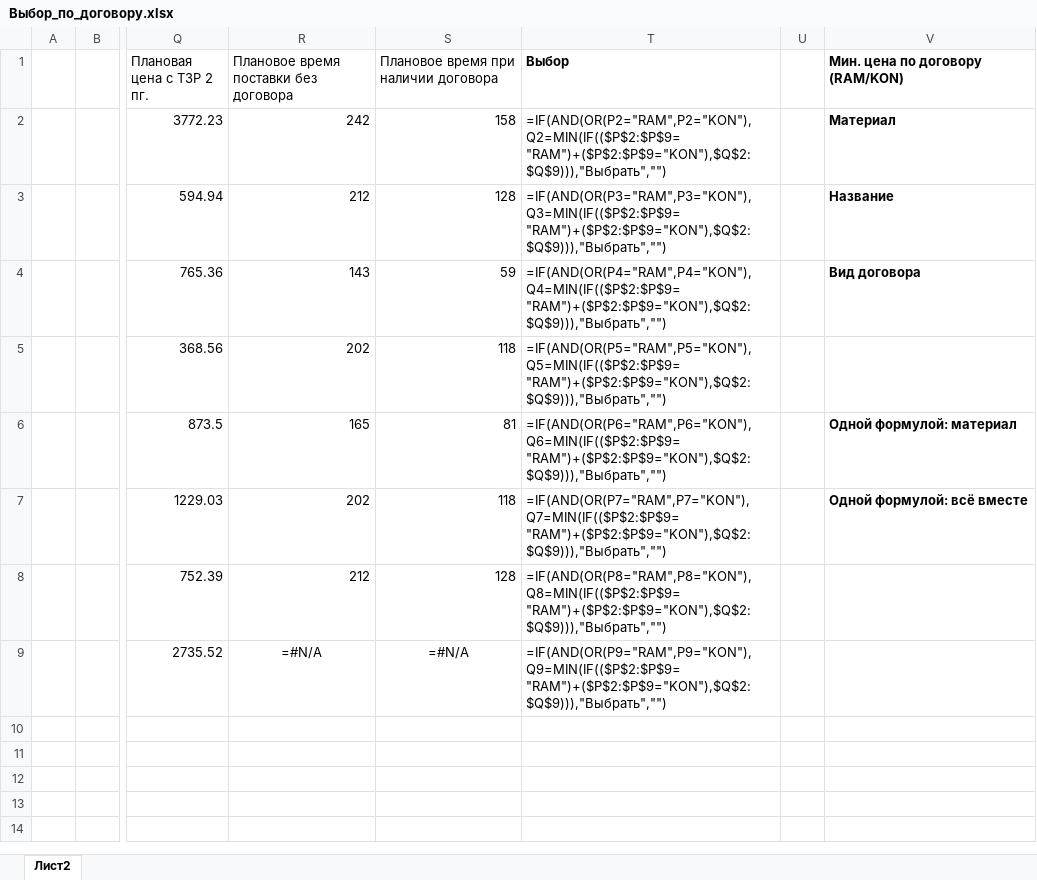
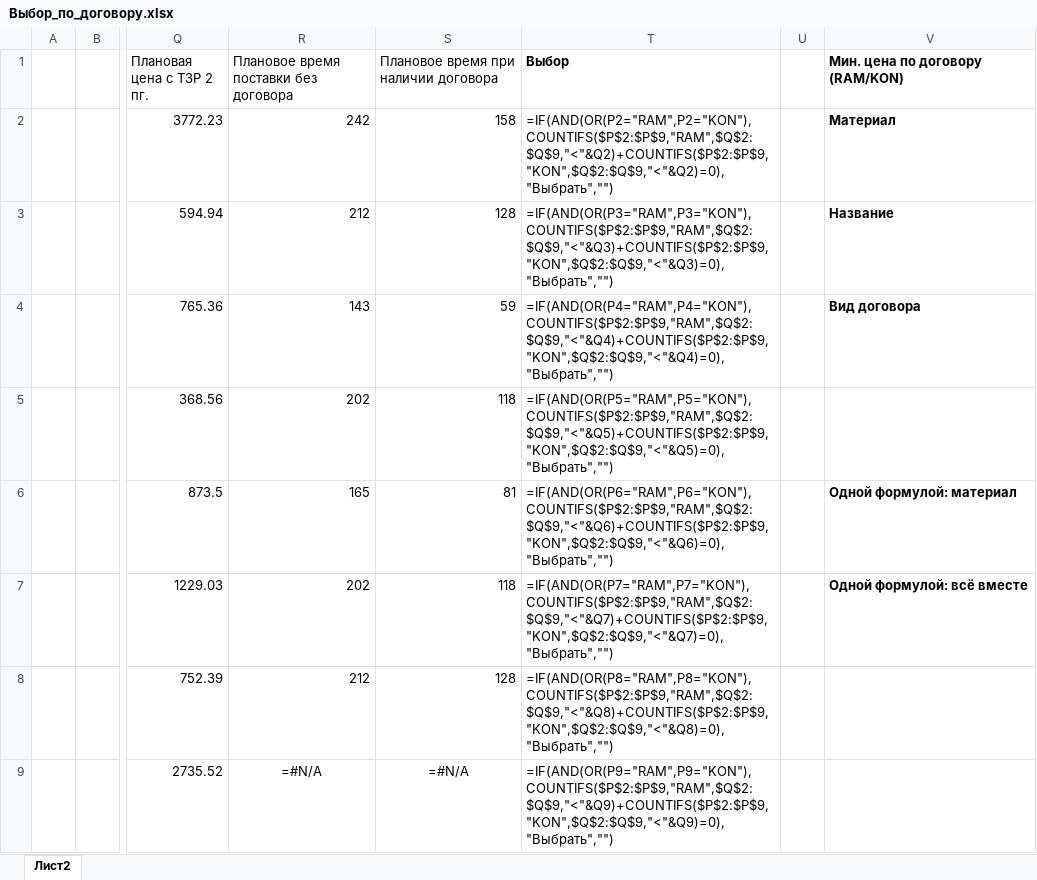
Before and after one commit to abcnatasha2108-ai/Claude, an Excel workbook: Выбор_по_договору.xlsx, sheet Лист2, drawn as a sheet; only a part is shown, gaps mark what is left out; values as stored, in another font and other column widths than the file's, no borders; formulas are shown in place of their values; conditional formats not drawn; the diff names each change by its address in the sheet, - before the commit and + after, or states it on an @@ line.

```diff
--- a/Выбор_по_договору.xlsx (sheet Лист2)
+++ b/Выбор_по_договору.xlsx (sheet Лист2)
-T2 (Выбор): =IF(AND(OR(P2="RAM",P2="KON"),Q2=MIN(IF(($P$2:$P$9="RAM")+($P$2:$P$9="KON"),$Q$2:$Q$9))),"Выбрать","")
+T2 (Выбор): =IF(AND(OR(P2="RAM",P2="KON"),COUNTIFS($P$2:$P$9,"RAM",$Q$2:$Q$9,"<"&Q2)+COUNTIFS($P$2:$P$9,"KON",$Q$2:$Q$9,"<"&Q2)=0),"Выбрать","")
-T3 (Выбор): =IF(AND(OR(P3="RAM",P3="KON"),Q3=MIN(IF(($P$2:$P$9="RAM")+($P$2:$P$9="KON"),$Q$2:$Q$9))),"Выбрать","")
+T3 (Выбор): =IF(AND(OR(P3="RAM",P3="KON"),COUNTIFS($P$2:$P$9,"RAM",$Q$2:$Q$9,"<"&Q3)+COUNTIFS($P$2:$P$9,"KON",$Q$2:$Q$9,"<"&Q3)=0),"Выбрать","")
-T4 (Выбор): =IF(AND(OR(P4="RAM",P4="KON"),Q4=MIN(IF(($P$2:$P$9="RAM")+($P$2:$P$9="KON"),$Q$2:$Q$9))),"Выбрать","")
+T4 (Выбор): =IF(AND(OR(P4="RAM",P4="KON"),COUNTIFS($P$2:$P$9,"RAM",$Q$2:$Q$9,"<"&Q4)+COUNTIFS($P$2:$P$9,"KON",$Q$2:$Q$9,"<"&Q4)=0),"Выбрать","")
-T5 (Выбор): =IF(AND(OR(P5="RAM",P5="KON"),Q5=MIN(IF(($P$2:$P$9="RAM")+($P$2:$P$9="KON"),$Q$2:$Q$9))),"Выбрать","")
+T5 (Выбор): =IF(AND(OR(P5="RAM",P5="KON"),COUNTIFS($P$2:$P$9,"RAM",$Q$2:$Q$9,"<"&Q5)+COUNTIFS($P$2:$P$9,"KON",$Q$2:$Q$9,"<"&Q5)=0),"Выбрать","")
-T6 (Выбор): =IF(AND(OR(P6="RAM",P6="KON"),Q6=MIN(IF(($P$2:$P$9="RAM")+($P$2:$P$9="KON"),$Q$2:$Q$9))),"Выбрать","")
+T6 (Выбор): =IF(AND(OR(P6="RAM",P6="KON"),COUNTIFS($P$2:$P$9,"RAM",$Q$2:$Q$9,"<"&Q6)+COUNTIFS($P$2:$P$9,"KON",$Q$2:$Q$9,"<"&Q6)=0),"Выбрать","")
-T7 (Выбор): =IF(AND(OR(P7="RAM",P7="KON"),Q7=MIN(IF(($P$2:$P$9="RAM")+($P$2:$P$9="KON"),$Q$2:$Q$9))),"Выбрать","")
+T7 (Выбор): =IF(AND(OR(P7="RAM",P7="KON"),COUNTIFS($P$2:$P$9,"RAM",$Q$2:$Q$9,"<"&Q7)+COUNTIFS($P$2:$P$9,"KON",$Q$2:$Q$9,"<"&Q7)=0),"Выбрать","")
-T8 (Выбор): =IF(AND(OR(P8="RAM",P8="KON"),Q8=MIN(IF(($P$2:$P$9="RAM")+($P$2:$P$9="KON"),$Q$2:$Q$9))),"Выбрать","")
+T8 (Выбор): =IF(AND(OR(P8="RAM",P8="KON"),COUNTIFS($P$2:$P$9,"RAM",$Q$2:$Q$9,"<"&Q8)+COUNTIFS($P$2:$P$9,"KON",$Q$2:$Q$9,"<"&Q8)=0),"Выбрать","")
-T9 (Выбор): =IF(AND(OR(P9="RAM",P9="KON"),Q9=MIN(IF(($P$2:$P$9="RAM")+($P$2:$P$9="KON"),$Q$2:$Q$9))),"Выбрать","")
+T9 (Выбор): =IF(AND(OR(P9="RAM",P9="KON"),COUNTIFS($P$2:$P$9,"RAM",$Q$2:$Q$9,"<"&Q9)+COUNTIFS($P$2:$P$9,"KON",$Q$2:$Q$9,"<"&Q9)=0),"Выбрать","")
```
